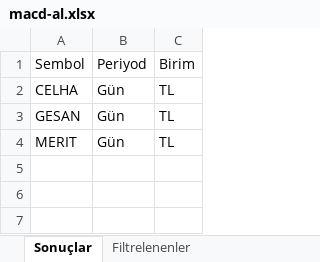
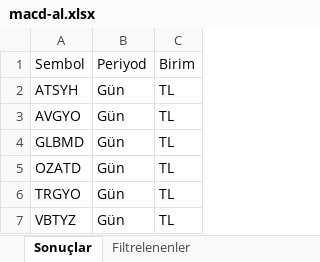
Before and after one commit to Ermana39/hoca-ile-borsa, an Excel workbook: app/borsa/gosterge-taramalari/data/macd-al.xlsx, sheet Sonuçlar, drawn as a sheet; values as stored, in another font and other column widths than the file's, no borders; addresses are those after the commit; the diff names each change by its address in the sheet, - before the commit and + after, or states it on an @@ line.

```diff
--- a/app/borsa/gosterge-taramalari/data/macd-al.xlsx (sheet Sonuçlar)
+++ b/app/borsa/gosterge-taramalari/data/macd-al.xlsx (sheet Sonuçlar)
-A2: CELHA
+A2: ATSYH
-A3: GESAN
+A3: AVGYO
+row 4: GLBMD | Gün | TL
+row 5: OZATD | Gün | TL
-A6: MERIT
+A6: TRGYO
+row 7: VBTYZ | Gün | TL
```
Also changed, not shown: sheet Filtrelenenler, app/borsa/gosterge-taramalari/data/guclu-trend-momentum.xlsx, app/borsa/gosterge-taramalari/data/rsi70-ustu.xlsx, 20 other files.
